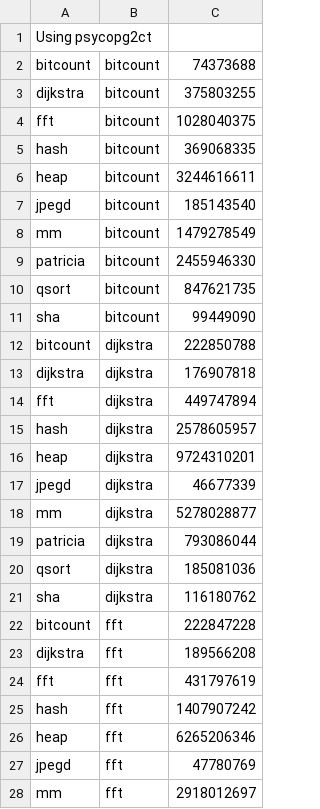
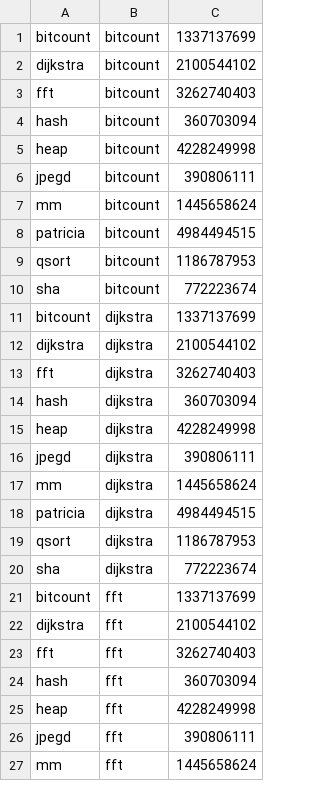
Before and after one commit to joewing/ms3, a CSV file: results/compare-a1d.csv, drawn as a sheet; only a part is shown; the diff covers the shown part only.

Commit message:
Updated results.

```diff
--- a/results/compare-a1d.csv
+++ b/results/compare-a1d.csv
@@ -1,28 +1,27 @@
-Using psycopg2ct
-bitcount,bitcount,74373688
-dijkstra,bitcount,375803255
-fft,bitcount,1028040375
-hash,bitcount,369068335
-heap,bitcount,3244616611
-jpegd,bitcount,185143540
-mm,bitcount,1479278549
-patricia,bitcount,2455946330
-qsort,bitcount,847621735
-sha,bitcount,99449090
-bitcount,dijkstra,222850788
-dijkstra,dijkstra,176907818
-fft,dijkstra,449747894
-hash,dijkstra,2578605957
-heap,dijkstra,9724310201
-jpegd,dijkstra,46677339
-mm,dijkstra,5278028877
-patricia,dijkstra,793086044
-qsort,dijkstra,185081036
-sha,dijkstra,116180762
-bitcount,fft,222847228
-dijkstra,fft,189566208
-fft,fft,431797619
-hash,fft,1407907242
-heap,fft,6265206346
-jpegd,fft,47780769
-mm,fft,2918012697
+bitcount,bitcount,1337137699
+dijkstra,bitcount,2100544102
+fft,bitcount,3262740403
+hash,bitcount,360703094
+heap,bitcount,4228249998
+jpegd,bitcount,390806111
+mm,bitcount,1445658624
+patricia,bitcount,4984494515
+qsort,bitcount,1186787953
+sha,bitcount,772223674
+bitcount,dijkstra,1337137699
+dijkstra,dijkstra,2100544102
+fft,dijkstra,3262740403
+hash,dijkstra,360703094
+heap,dijkstra,4228249998
+jpegd,dijkstra,390806111
+mm,dijkstra,1445658624
+patricia,dijkstra,4984494515
+qsort,dijkstra,1186787953
+sha,dijkstra,772223674
+bitcount,fft,1337137699
+dijkstra,fft,2100544102
+fft,fft,3262740403
+hash,fft,360703094
+heap,fft,4228249998
+jpegd,fft,390806111
+mm,fft,1445658624
```
Also changed, not shown: 69 edited cells elsewhere in this file, results/compare-f1d.csv.
